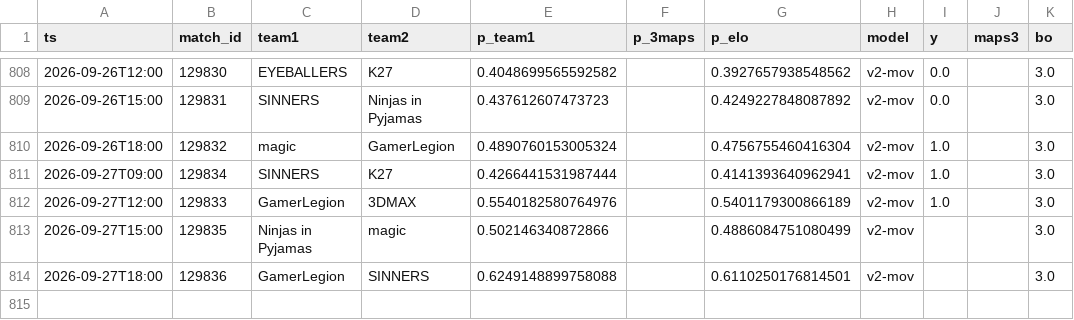
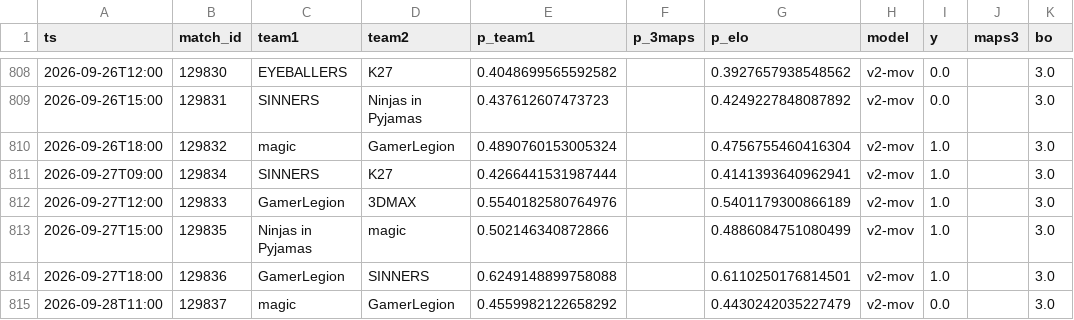
Before and after one commit to azcal/forecasting-lab, a CSV file: data/cs2.csv, drawn as a sheet; only a part is shown, gaps mark what is left out.

```diff
--- a/data/cs2.csv
+++ b/data/cs2.csv
@@ -812,3 +812,4 @@ ts,match_id,team1,team2,p_team1,p_3maps,p_elo,model,y,maps3,bo
 2026-09-27T12:00,129833,GamerLegion,3DMAX,0.5540182580764976,,0.5401179300866189,v2-mov,1.0,,3.0
-2026-09-27T15:00,129835,Ninjas in Pyjamas,magic,0.502146340872866,,0.4886084751080499,v2-mov,,,3.0
-2026-09-27T18:00,129836,GamerLegion,SINNERS,0.6249148899758088,,0.6110250176814501,v2-mov,,,3.0
+2026-09-27T15:00,129835,Ninjas in Pyjamas,magic,0.502146340872866,,0.4886084751080499,v2-mov,1.0,,3.0
+2026-09-27T18:00,129836,GamerLegion,SINNERS,0.6249148899758088,,0.6110250176814501,v2-mov,1.0,,3.0
+2026-09-28T11:00,129837,magic,GamerLegion,0.4559982122658292,,0.4430242035227479,v2-mov,0.0,,3.0
```
Also changed, not shown: data/mma.csv, data/ncaaf.csv, 5 other files.
